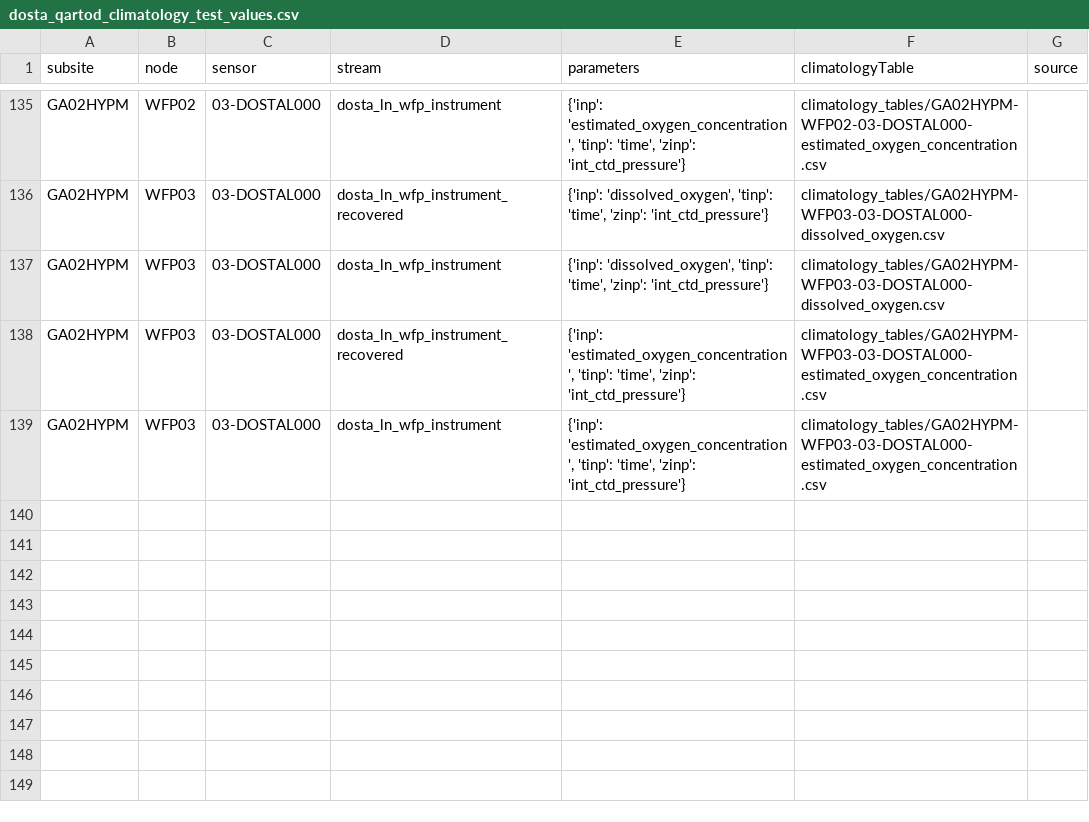
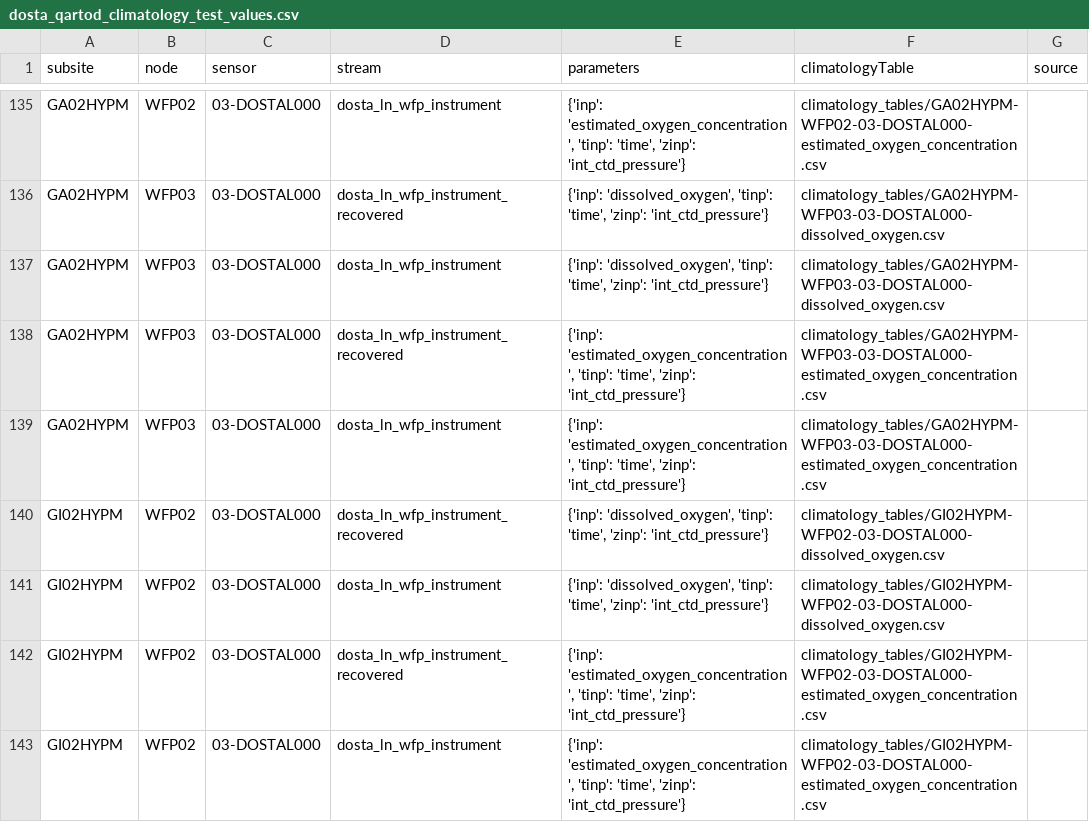
Before and after one commit to oceanobservatories/qc-lookup, a CSV file: qartod/dosta/dosta_qartod_climatology_test_values.csv, drawn as a sheet; only a part is shown, gaps mark what is left out.

```diff
--- a/qartod/dosta/dosta_qartod_climatology_test_values.csv
+++ b/qartod/dosta/dosta_qartod_climatology_test_values.csv
@@ -139 +139,5 @@ GA02HYPM,WFP03,03-DOSTAL000,dosta_ln_wfp_instrument_recovered,"{'inp': 'estimate
 GA02HYPM,WFP03,03-DOSTAL000,dosta_ln_wfp_instrument,"{'inp': 'estimated_oxygen_concentration', 'tinp': 'time', 'zinp': 'int_ctd_pressure'}",climatology_tables/GA02HYPM-WFP03-03-DOSTAL000-estimated_oxygen_concentration.csv,
+GI02HYPM,WFP02,03-DOSTAL000,dosta_ln_wfp_instrument_recovered,"{'inp': 'dissolved_oxygen', 'tinp': 'time', 'zinp': 'int_ctd_pressure'}",climatology_tables/GI02HYPM-WFP02-03-DOSTAL000-dissolved_oxygen.csv,
+GI02HYPM,WFP02,03-DOSTAL000,dosta_ln_wfp_instrument,"{'inp': 'dissolved_oxygen', 'tinp': 'time', 'zinp': 'int_ctd_pressure'}",climatology_tables/GI02HYPM-WFP02-03-DOSTAL000-dissolved_oxygen.csv,
+GI02HYPM,WFP02,03-DOSTAL000,dosta_ln_wfp_instrument_recovered,"{'inp': 'estimated_oxygen_concentration', 'tinp': 'time', 'zinp': 'int_ctd_pressure'}",climatology_tables/GI02HYPM-WFP02-03-DOSTAL000-estimated_oxygen_concentration.csv,
+GI02HYPM,WFP02,03-DOSTAL000,dosta_ln_wfp_instrument,"{'inp': 'estimated_oxygen_concentration', 'tinp': 'time', 'zinp': 'int_ctd_pressure'}",climatology_tables/GI02HYPM-WFP02-03-DOSTAL000-estimated_oxygen_concentration.csv,
```
Also changed, not shown: qartod/dosta/dosta_qartod_gross_range_test_values.csv, 2 other files.
